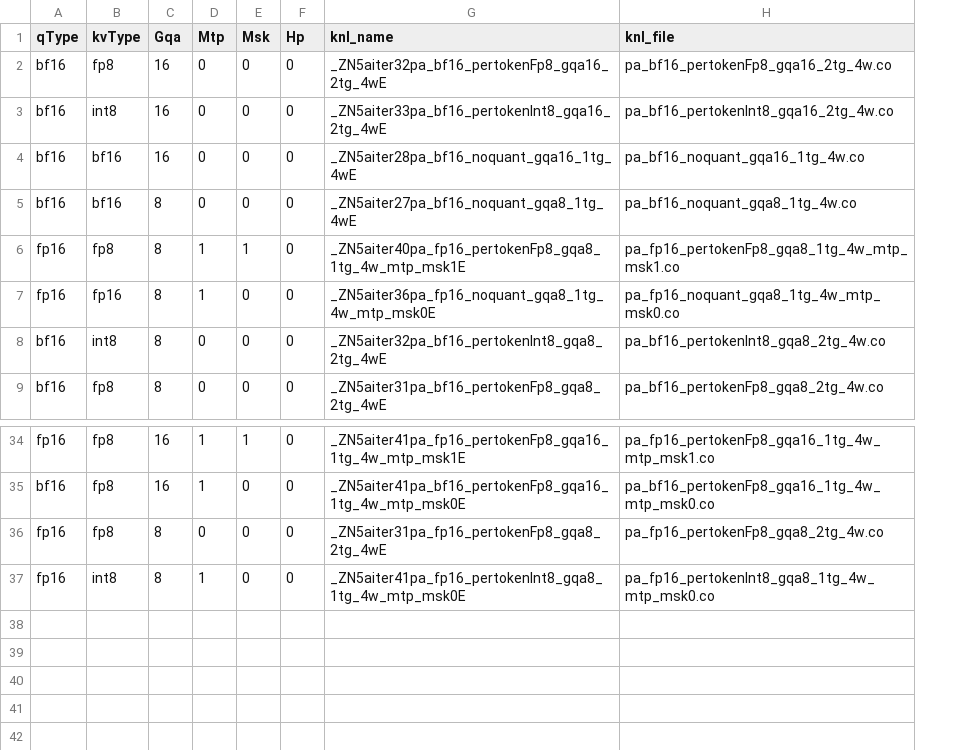
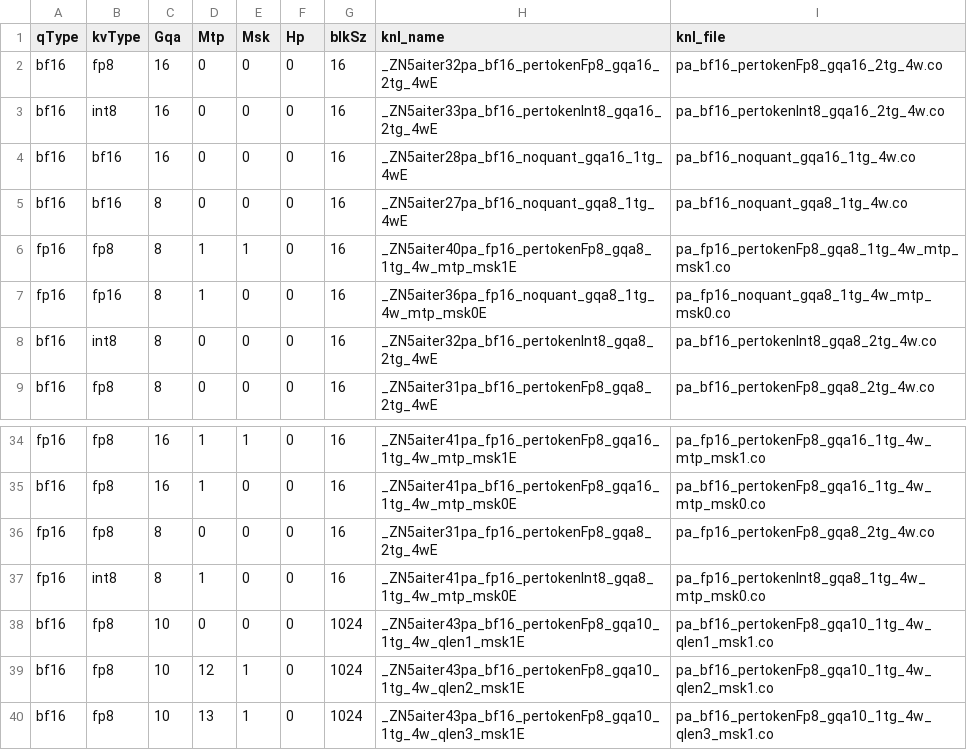
Before and after one commit to lucas-santos-amd/aiter, a CSV file: hsa/gfx942/pa/pa_asm.csv, drawn as a sheet; only a part is shown, gaps mark what is left out; the diff names each change by its address in the sheet, - before the commit and + after, or states it on an @@ line.

```diff
--- a/hsa/gfx942/pa/pa_asm.csv
+++ b/hsa/gfx942/pa/pa_asm.csv
+column G (blkSz), rows 2-9: all 16; rows 34-37: all 16
+row 38: bf16 | fp8 | 10 | 0 | 0 | 0 | 1024 | _ZN5aiter43pa_bf16_pertokenFp8_gqa10_1tg_4w_qlen1_msk1E | pa_bf16_pertokenFp8_gqa10_1tg_4w_qlen1_msk1.co
+row 39: bf16 | fp8 | 10 | 12 | 1 | 0 | 1024 | _ZN5aiter43pa_bf16_pertokenFp8_gqa10_1tg_4w_qlen2_msk1E | pa_bf16_pertokenFp8_gqa10_1tg_4w_qlen2_msk1.co
+row 40: bf16 | fp8 | 10 | 13 | 1 | 0 | 1024 | _ZN5aiter43pa_bf16_pertokenFp8_gqa10_1tg_4w_qlen3_msk1E | pa_bf16_pertokenFp8_gqa10_1tg_4w_qlen3_msk1.co
```
Also changed, not shown: hsa/gfx942/fmoe/silu/fmoe_bf16_pertokenInt8_g1u1_silu.csv, 20 other files.
